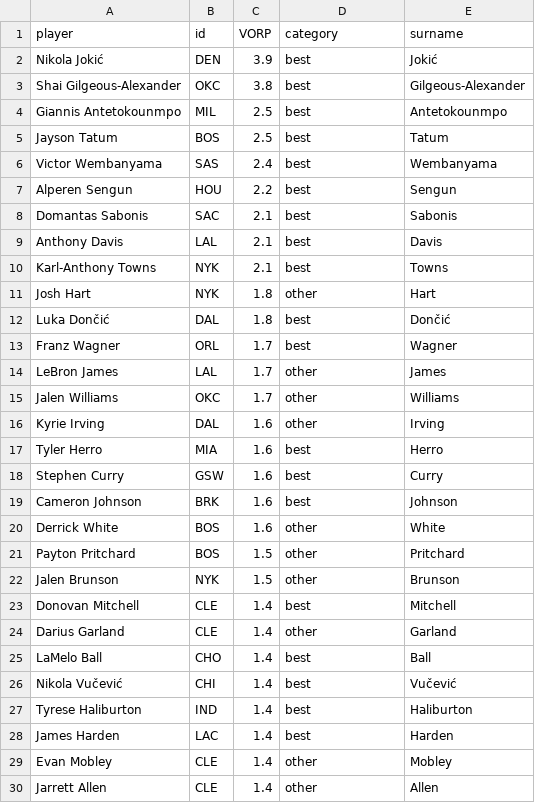
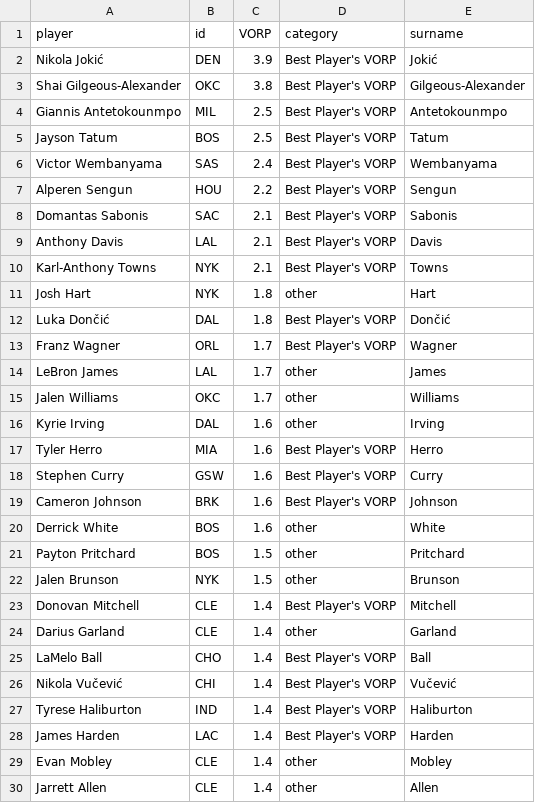
Before and after one commit to gmelmed/gmelmed.github.io, a CSV file: data/vorp.csv, drawn as a sheet; only a part is shown; the diff covers the shown part only.

Commit message:
legend-friendly category

```diff
--- a/data/vorp.csv
+++ b/data/vorp.csv
@@ -1,14 +1,14 @@
 player,id,VORP,category,surname
-Nikola Jokić,DEN,3.9,best,Jokić
-Shai Gilgeous-Alexander,OKC,3.8,best,Gilgeous-Alexander
-Giannis Antetokounmpo,MIL,2.5,best,Antetokounmpo
-Jayson Tatum,BOS,2.5,best,Tatum
-Victor Wembanyama,SAS,2.4,best,Wembanyama
-Alperen Sengun,HOU,2.2,best,Sengun
-Domantas Sabonis,SAC,2.1,best,Sabonis
-Anthony Davis,LAL,2.1,best,Davis
-Karl-Anthony Towns,NYK,2.1,best,Towns
+Nikola Jokić,DEN,3.9,Best Player's VORP,Jokić
+Shai Gilgeous-Alexander,OKC,3.8,Best Player's VORP,Gilgeous-Alexander
+Giannis Antetokounmpo,MIL,2.5,Best Player's VORP,Antetokounmpo
+Jayson Tatum,BOS,2.5,Best Player's VORP,Tatum
+Victor Wembanyama,SAS,2.4,Best Player's VORP,Wembanyama
+Alperen Sengun,HOU,2.2,Best Player's VORP,Sengun
+Domantas Sabonis,SAC,2.1,Best Player's VORP,Sabonis
+Anthony Davis,LAL,2.1,Best Player's VORP,Davis
+Karl-Anthony Towns,NYK,2.1,Best Player's VORP,Towns
 Josh Hart,NYK,1.8,other,Hart
-Luka Dončić,DAL,1.8,best,Dončić
-Franz Wagner,ORL,1.7,best,Wagner
+Luka Dončić,DAL,1.8,Best Player's VORP,Dončić
+Franz Wagner,ORL,1.7,Best Player's VORP,Wagner
 LeBron James,LAL,1.7,other,James
@@ -16,5 +16,5 @@ Jalen Williams,OKC,1.7,other,Williams
 Kyrie Irving,DAL,1.6,other,Irving
-Tyler Herro,MIA,1.6,best,Herro
-Stephen Curry,GSW,1.6,best,Curry
-Cameron Johnson,BRK,1.6,best,Johnson
+Tyler Herro,MIA,1.6,Best Player's VORP,Herro
+Stephen Curry,GSW,1.6,Best Player's VORP,Curry
+Cameron Johnson,BRK,1.6,Best Player's VORP,Johnson
 Derrick White,BOS,1.6,other,White
@@ -22,8 +22,8 @@ Payton Pritchard,BOS,1.5,other,Pritchard
 Jalen Brunson,NYK,1.5,other,Brunson
-Donovan Mitchell,CLE,1.4,best,Mitchell
+Donovan Mitchell,CLE,1.4,Best Player's VORP,Mitchell
 Darius Garland,CLE,1.4,other,Garland
-LaMelo Ball,CHO,1.4,best,Ball
-Nikola Vučević,CHI,1.4,best,Vučević
-Tyrese Haliburton,IND,1.4,best,Haliburton
-James Harden,LAC,1.4,best,Harden
+LaMelo Ball,CHO,1.4,Best Player's VORP,Ball
+Nikola Vučević,CHI,1.4,Best Player's VORP,Vučević
+Tyrese Haliburton,IND,1.4,Best Player's VORP,Haliburton
+James Harden,LAC,1.4,Best Player's VORP,Harden
 Evan Mobley,CLE,1.4,other,Mobley
```
Also changed, not shown: 71 edited cells elsewhere in this file, 1 other file.
